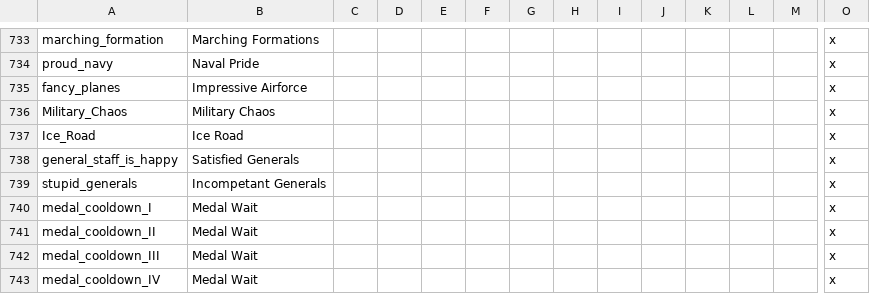
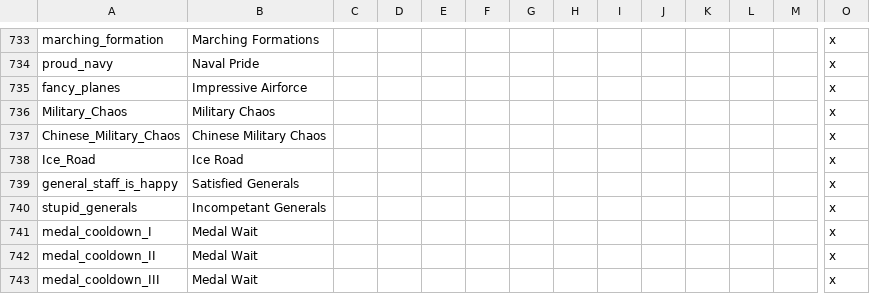
Before and after one commit to oumajgad/BlackICE, a CSV file: localisation/zDD-Flags.csv, drawn as a sheet; only a part is shown, gaps mark what is left out; the shorter side is filled out with more unchanged rows; rows hold the shown columns only; the diff names each change by its address in the sheet, - before the commit and + after, or states it on an @@ line.

```diff
--- a/localisation/zDD-Flags.csv
+++ b/localisation/zDD-Flags.csv
+row 737: Chinese_Military_Chaos | Chinese Military Chaos |  |  |  |  |  |  |  |  |  |  |  | x
```
Also changed, not shown: 2 other files.
